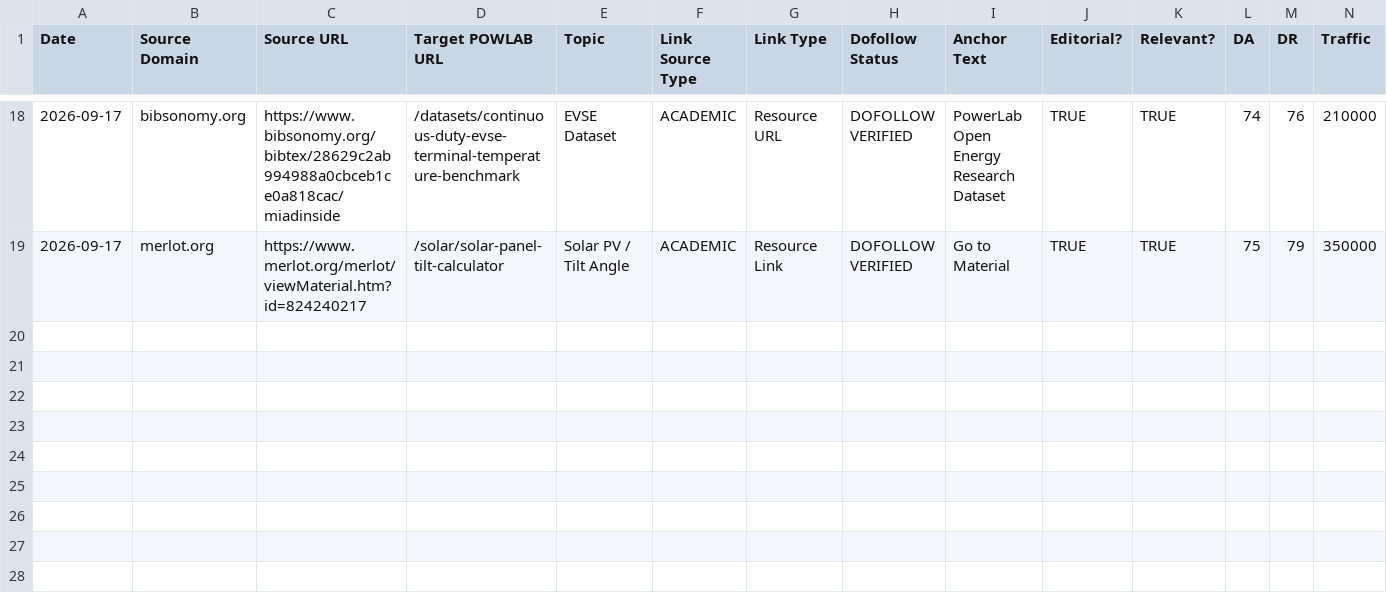
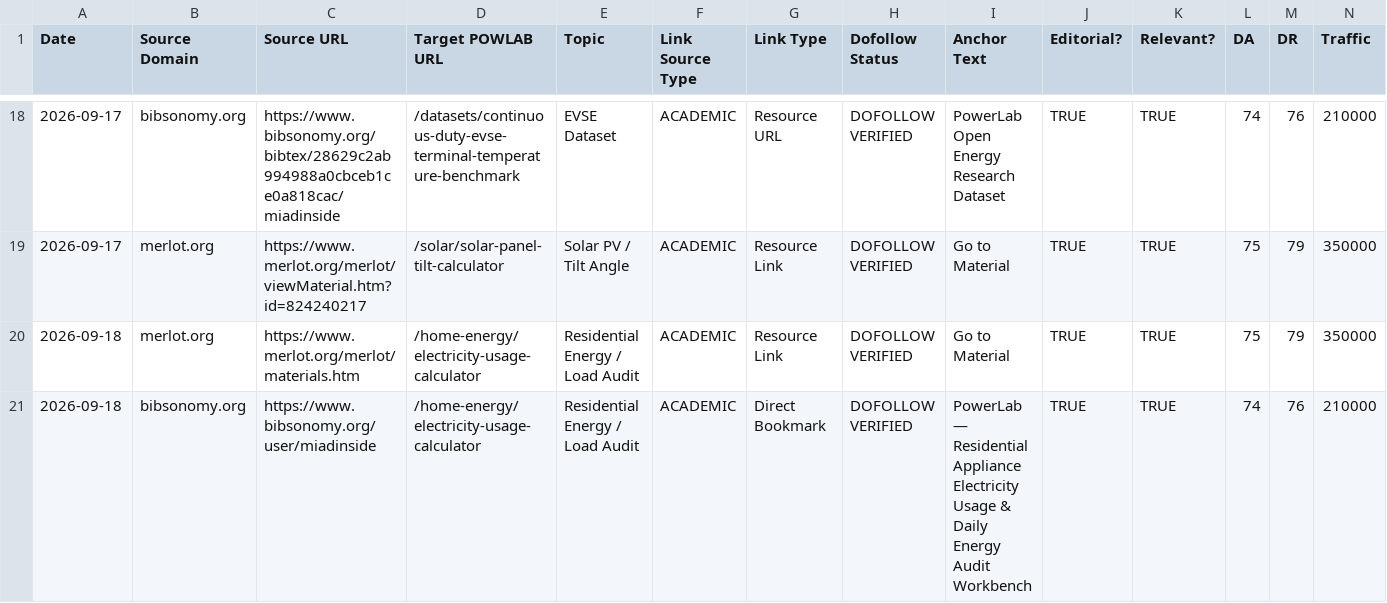
Before and after one commit to miadsaadidi/powerlab, a CSV file: SEO/BACKLINK_LOG.csv, drawn as a sheet; only a part is shown, gaps mark what is left out; rows hold the shown columns only; the diff names each change by its address in the sheet, - before the commit and + after, or states it on an @@ line.

Commit message:
docs(seo): register MER-04 and BIB-03 for electricity usage calculator

```diff
--- a/SEO/BACKLINK_LOG.csv
+++ b/SEO/BACKLINK_LOG.csv
+row 20: 2026-09-18 | merlot.org | https://www.merlot.org/merlot/materials.htm | /home-energy/electricity-usage-calculator | Residential Energy / Load Audit | ACADEMIC | Resource Link | DOFOLLOW VERIFIED | Go to Material | TRUE | TRUE | 75 | 79 | 350000
+row 21: 2026-09-18 | bibsonomy.org | https://www.bibsonomy.org/user/miadinside | /home-energy/electricity-usage-calculator | Residential Energy / Load Audit | ACADEMIC | Direct Bookmark | DOFOLLOW VERIFIED | PowerLab — Residential Appliance Electricity Usage & Daily Energy Audit Workbench | TRUE | TRUE | 74 | 76 | 210000
```
Also changed, not shown: 3 other files.
